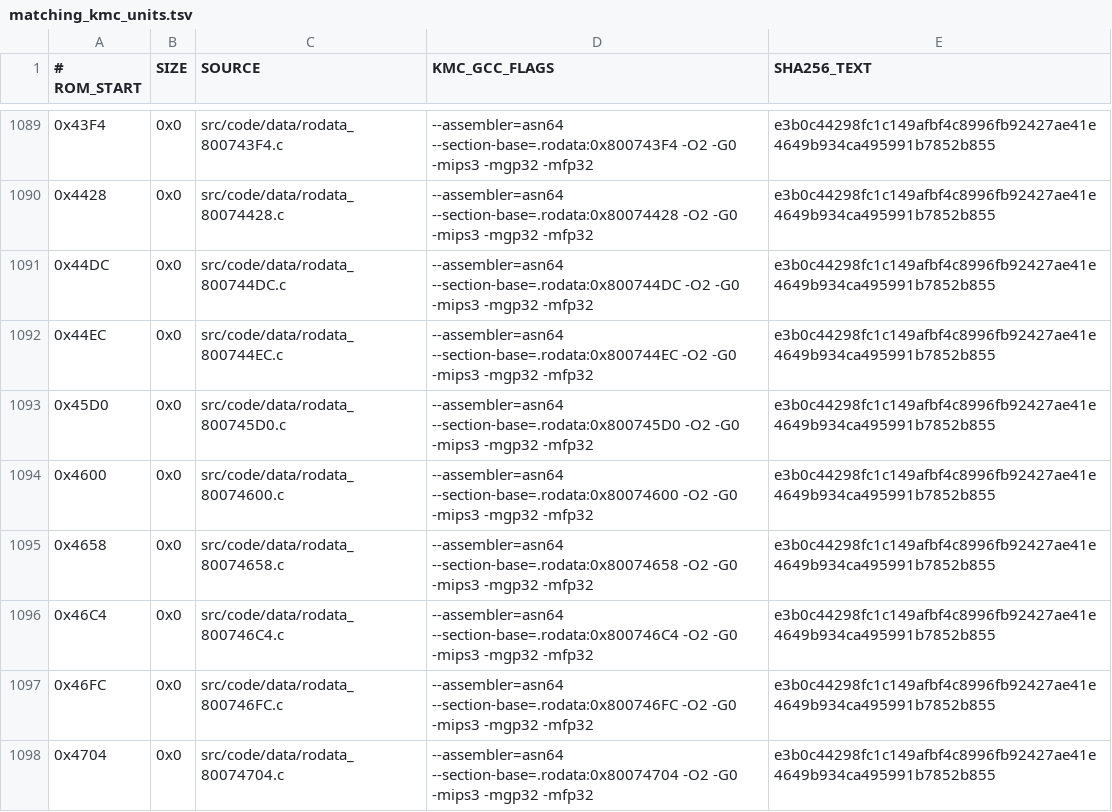
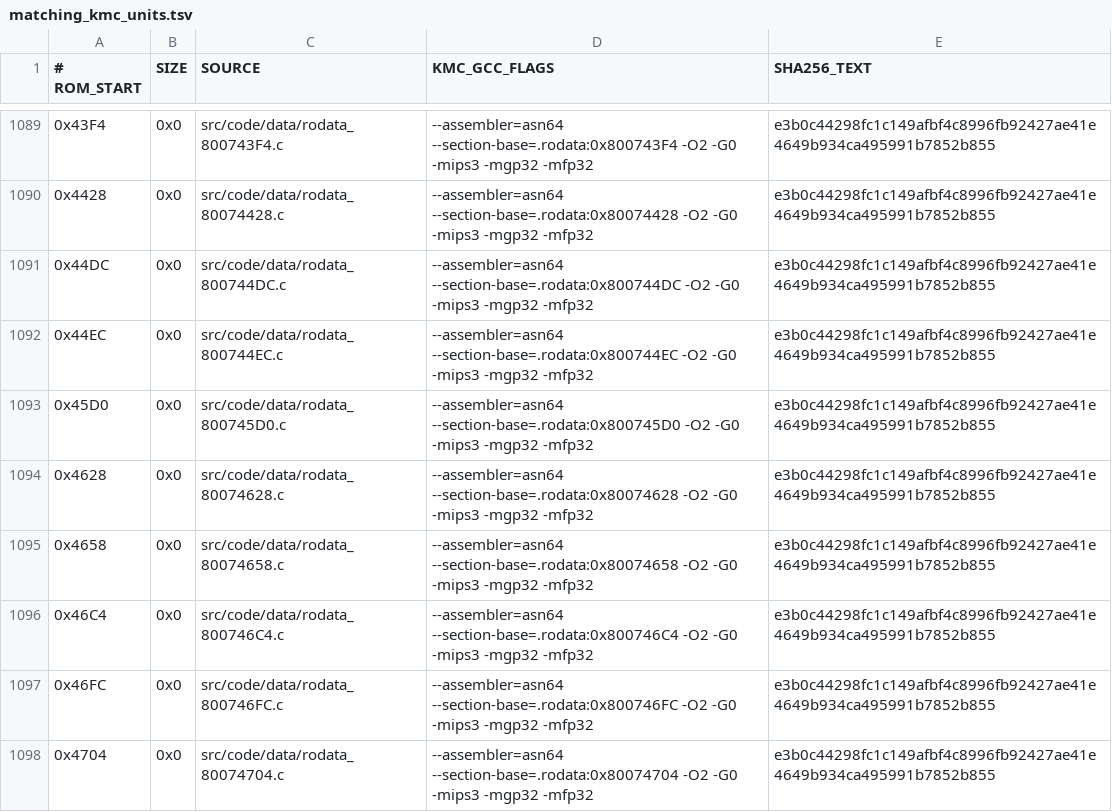
Before and after one commit to TheGh0stShip/BattleTanx, a TSV file: config/us/matching_kmc_units.tsv, drawn as a sheet; only a part is shown, gaps mark what is left out; the diff covers the shown part only.

```diff
--- a/config/us/matching_kmc_units.tsv
+++ b/config/us/matching_kmc_units.tsv
@@ -1093,3 +1093,3 @@
 0x45D0	0x0	src/code/data/rodata_800745D0.c	--assembler=asn64 --section-base=.rodata:0x800745D0 -O2 -G0 -mips3 -mgp32 -mfp32	e3b0c44298fc1c149afbf4c8996fb92427ae41e4649b934ca495991b7852b855
-0x4600	0x0	src/code/data/rodata_80074600.c	--assembler=asn64 --section-base=.rodata:0x80074600 -O2 -G0 -mips3 -mgp32 -mfp32	e3b0c44298fc1c149afbf4c8996fb92427ae41e4649b934ca495991b7852b855
+0x4628	0x0	src/code/data/rodata_80074628.c	--assembler=asn64 --section-base=.rodata:0x80074628 -O2 -G0 -mips3 -mgp32 -mfp32	e3b0c44298fc1c149afbf4c8996fb92427ae41e4649b934ca495991b7852b855
 0x4658	0x0	src/code/data/rodata_80074658.c	--assembler=asn64 --section-base=.rodata:0x80074658 -O2 -G0 -mips3 -mgp32 -mfp32	e3b0c44298fc1c149afbf4c8996fb92427ae41e4649b934ca495991b7852b855
```
Also changed, not shown: 26 added rows elsewhere in this file, config/us/matching_data_units.tsv, 34 other files.
